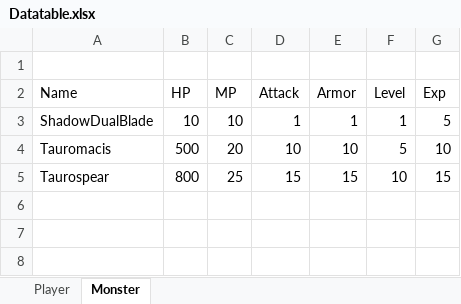
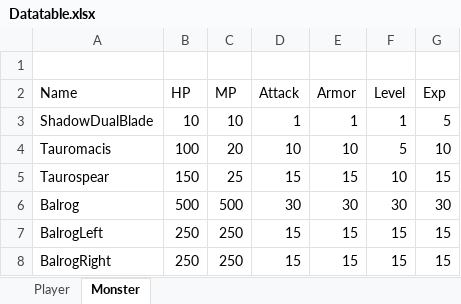
Before and after one commit to Hyeongho/MapleStory_DX11, an Excel workbook: Client2D/Bin/Data/Datatable.xlsx, sheet Monster, drawn as a sheet; values as stored, in another font and other column widths than the file's, no borders; the diff names each change by its address in the sheet, - before the commit and + after, or states it on an @@ line.

```diff
--- a/Client2D/Bin/Data/Datatable.xlsx (sheet Monster)
+++ b/Client2D/Bin/Data/Datatable.xlsx (sheet Monster)
-B4 (HP): 500
+B4 (HP): 100
-B5 (HP): 800
+B5 (HP): 150
+row 6: Balrog | 500 | 500 | 30 | 30 | 30 | 30
+row 7: BalrogLeft | 250 | 250 | 15 | 15 | 15 | 15
+row 8: BalrogRight | 250 | 250 | 15 | 15 | 15 | 15
```
Also changed, not shown: 19 other files.
